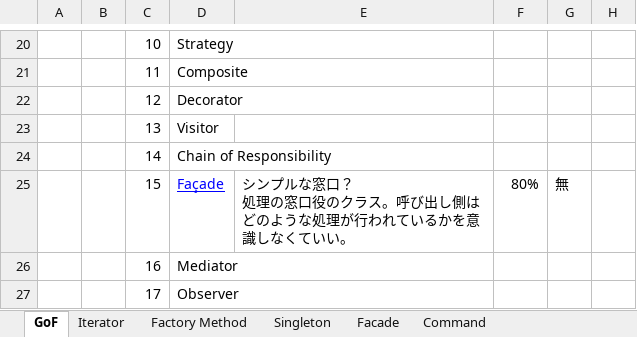
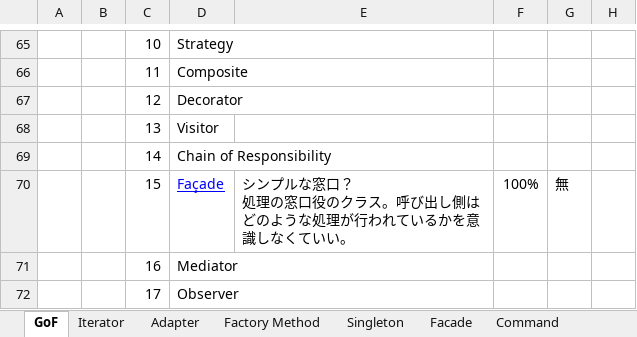
Before and after one commit to urushibata/GoF-Design-Pattern, an Excel workbook: designpattern/system design/GoF_Design_Pattern.xlsx, sheet GoF, drawn as a sheet; only a part is shown, gaps mark what is left out; values as stored, in another font and other column widths than the file's, no borders; charts and pictures not drawn; addresses are those after the commit; the diff covers the shown part only; the diff names each change by its address in the sheet, - before the commit and + after, or states it on an @@ line.

```diff
--- a/designpattern/system design/GoF_Design_Pattern.xlsx (sheet GoF)
+++ b/designpattern/system design/GoF_Design_Pattern.xlsx (sheet GoF)
+sheet tab: Adapter
-F70: 80%
+F70: 100%
```
Also changed, not shown: 46 added rows, 1 removed row and 1 edited cell elsewhere in this sheet, sheet Singleton, charts or pictures, 12 other files.
